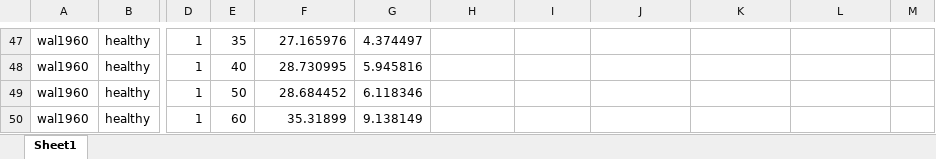
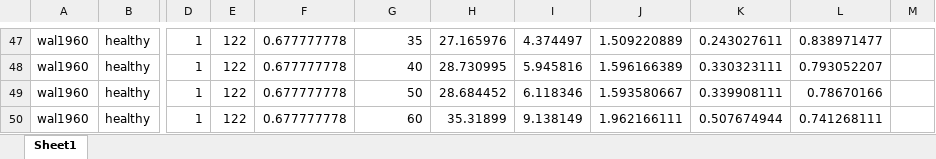
Before and after one commit to jingyayeah/multiscale-galactose, an Excel workbook: experimental_data/GEC/Waldstein1960.xlsx, sheet Sheet1, drawn as a sheet; only a part is shown, gaps mark what is left out; values as stored, in another font and other column widths than the file's, no borders; charts and pictures not drawn; the diff covers the shown part only; the diff names each change by its address in the sheet, - before the commit and + after, or states it on an @@ line.

```diff
--- a/experimental_data/GEC/Waldstein1960.xlsx (sheet Sheet1)
+++ b/experimental_data/GEC/Waldstein1960.xlsx (sheet Sheet1)
-E47: 35
+E47: 122
-F47: 27.165976
+F47: 0.677777778
-G47: 4.374497
+G47: 35
-H47: (empty)
+H47: 27.165976
-I47: (empty)
+I47: 4.374497
-J47: (empty)
+J47: 1.509220889
-K47: (empty)
+K47: 0.243027611
-L47: (empty)
+L47: 0.838971477
-E48: 40
+E48: 122
-F48: 28.730995
+F48: 0.677777778
-G48: 5.945816
+G48: 40
-H48: (empty)
+H48: 28.730995
-I48: (empty)
+I48: 5.945816
-J48: (empty)
+J48: 1.596166389
-K48: (empty)
+K48: 0.330323111
-L48: (empty)
+L48: 0.793052207
-E49: 50
+E49: 122
-F49: 28.684452
+F49: 0.677777778
-G49: 6.118346
+G49: 50
-H49: (empty)
+H49: 28.684452
-I49: (empty)
+I49: 6.118346
-J49: (empty)
+J49: 1.593580667
-K49: (empty)
+K49: 0.339908111
-L49: (empty)
+L49: 0.78670166
-E50: 60
+E50: 122
-F50: 35.31899
+F50: 0.677777778
-G50: 9.138149
+G50: 60
-H50: (empty)
+H50: 35.31899
-I50: (empty)
+I50: 9.138149
-J50: (empty)
+J50: 1.962166111
-K50: (empty)
+K50: 0.507674944
-L50: (empty)
+L50: 0.741268111
```
Also changed, not shown: 148 edited cells and cell formats elsewhere in this sheet, charts or pictures, experimental_data/GEC/Henderson1982.xlsx, experimental_data/GEC/Tygstrup1954.xlsx, 7 other files.
